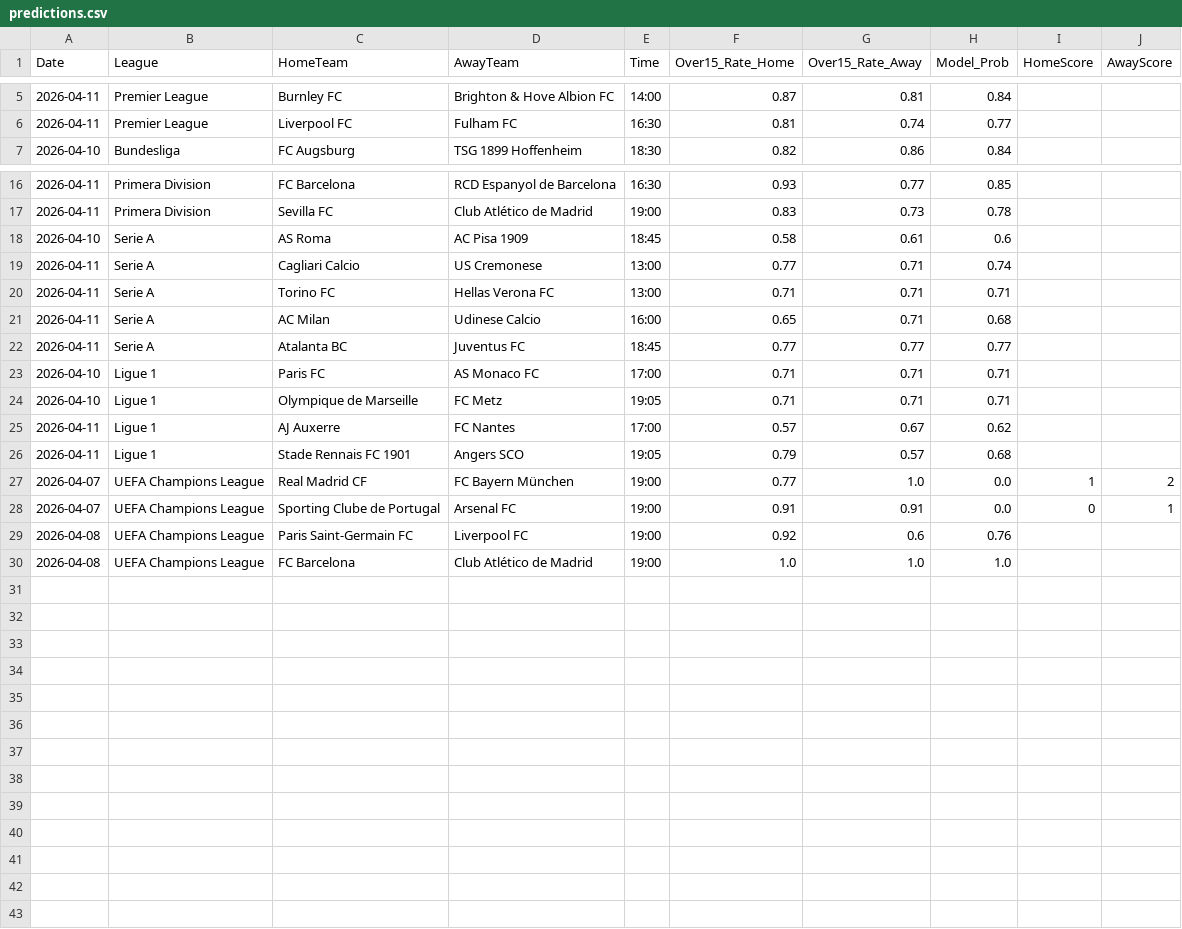
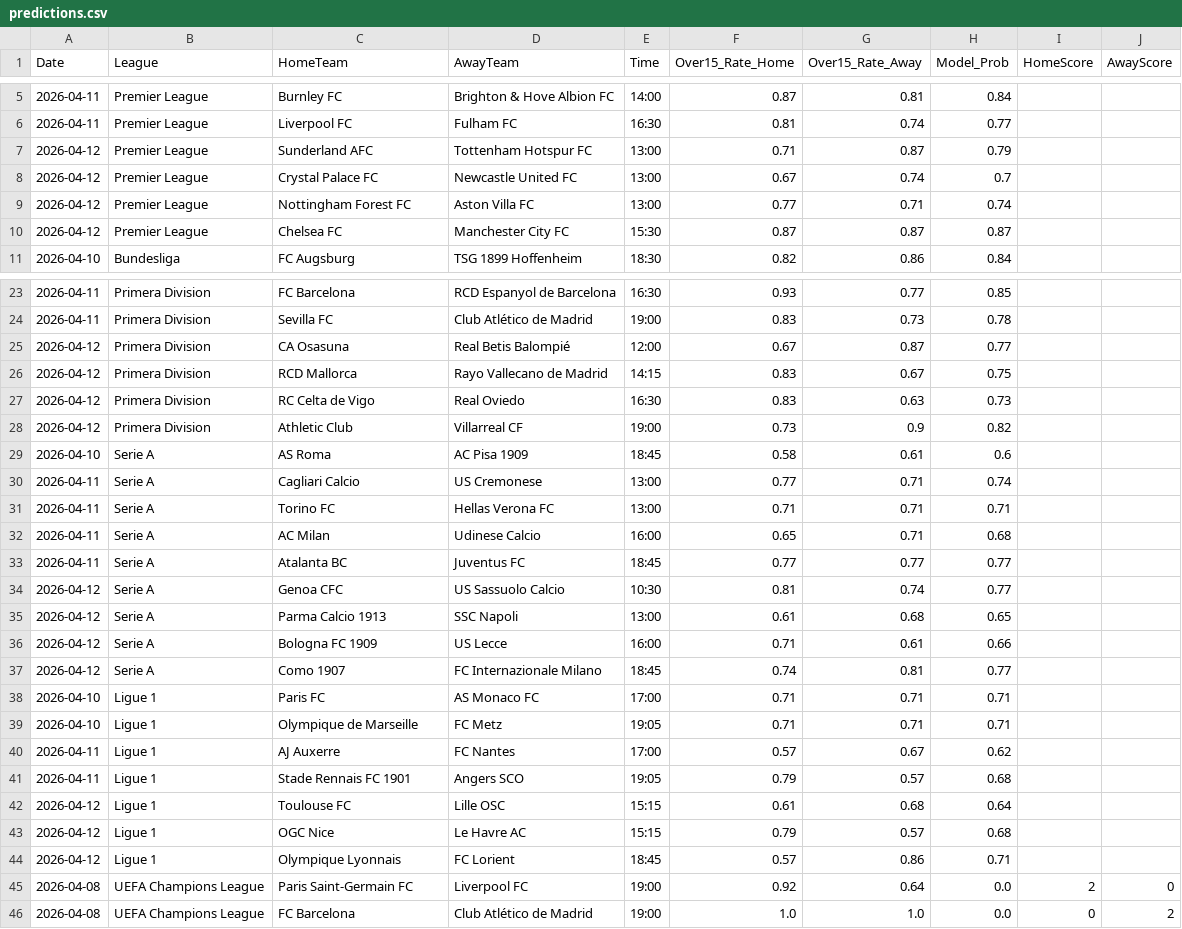
Before and after one commit to Simplykay/kays-Super-Predictor, a CSV file: predictions.csv, drawn as a sheet; only a part is shown, gaps mark what is left out; the diff covers the shown part only.

```diff
--- a/predictions.csv
+++ b/predictions.csv
@@ -6,2 +6,6 @@ Date,League,HomeTeam,AwayTeam,Time,Over15_Rate_Home,Over15_Rate_Away,Model_Prob,
 2026-04-11,Premier League,Liverpool FC,Fulham FC,16:30,0.81,0.74,0.77,,
+2026-04-12,Premier League,Sunderland AFC,Tottenham Hotspur FC,13:00,0.71,0.87,0.79,,
+2026-04-12,Premier League,Crystal Palace FC,Newcastle United FC,13:00,0.67,0.74,0.7,,
+2026-04-12,Premier League,Nottingham Forest FC,Aston Villa FC,13:00,0.77,0.71,0.74,,
+2026-04-12,Premier League,Chelsea FC,Manchester City FC,15:30,0.87,0.87,0.87,,
 2026-04-10,Bundesliga,FC Augsburg,TSG 1899 Hoffenheim,18:30,0.82,0.86,0.84,,
@@ -17,2 +24,6 @@ Date,League,HomeTeam,AwayTeam,Time,Over15_Rate_Home,Over15_Rate_Away,Model_Prob,
 2026-04-11,Primera Division,Sevilla FC,Club Atlético de Madrid,19:00,0.83,0.73,0.78,,
+2026-04-12,Primera Division,CA Osasuna,Real Betis Balompié,12:00,0.67,0.87,0.77,,
+2026-04-12,Primera Division,RCD Mallorca,Rayo Vallecano de Madrid,14:15,0.83,0.67,0.75,,
+2026-04-12,Primera Division,RC Celta de Vigo,Real Oviedo,16:30,0.83,0.63,0.73,,
+2026-04-12,Primera Division,Athletic Club,Villarreal CF,19:00,0.73,0.9,0.82,,
 2026-04-10,Serie A,AS Roma,AC Pisa 1909,18:45,0.58,0.61,0.6,,
@@ -22,2 +33,6 @@ Date,League,HomeTeam,AwayTeam,Time,Over15_Rate_Home,Over15_Rate_Away,Model_Prob,
 2026-04-11,Serie A,Atalanta BC,Juventus FC,18:45,0.77,0.77,0.77,,
+2026-04-12,Serie A,Genoa CFC,US Sassuolo Calcio,10:30,0.81,0.74,0.77,,
+2026-04-12,Serie A,Parma Calcio 1913,SSC Napoli,13:00,0.61,0.68,0.65,,
+2026-04-12,Serie A,Bologna FC 1909,US Lecce,16:00,0.71,0.61,0.66,,
+2026-04-12,Serie A,Como 1907,FC Internazionale Milano,18:45,0.74,0.81,0.77,,
 2026-04-10,Ligue 1,Paris FC,AS Monaco FC,17:00,0.71,0.71,0.71,,
@@ -26,5 +41,6 @@ Date,League,HomeTeam,AwayTeam,Time,Over15_Rate_Home,Over15_Rate_Away,Model_Prob,
 2026-04-11,Ligue 1,Stade Rennais FC 1901,Angers SCO,19:05,0.79,0.57,0.68,,
-2026-04-07,UEFA Champions League,Real Madrid CF,FC Bayern München,19:00,0.77,1.0,0.0,1,2
-2026-04-07,UEFA Champions League,Sporting Clube de Portugal,Arsenal FC,19:00,0.91,0.91,0.0,0,1
-2026-04-08,UEFA Champions League,Paris Saint-Germain FC,Liverpool FC,19:00,0.92,0.6,0.76,,
-2026-04-08,UEFA Champions League,FC Barcelona,Club Atlético de Madrid,19:00,1.0,1.0,1.0,,
+2026-04-12,Ligue 1,Toulouse FC,Lille OSC,15:15,0.61,0.68,0.64,,
+2026-04-12,Ligue 1,OGC Nice,Le Havre AC,15:15,0.79,0.57,0.68,,
+2026-04-12,Ligue 1,Olympique Lyonnais,FC Lorient,18:45,0.57,0.86,0.71,,
+2026-04-08,UEFA Champions League,Paris Saint-Germain FC,Liverpool FC,19:00,0.92,0.64,0.0,2,0
+2026-04-08,UEFA Champions League,FC Barcelona,Club Atlético de Madrid,19:00,1.0,1.0,0.0,0,2
```
Also changed, not shown: 3 added rows elsewhere in this file.
